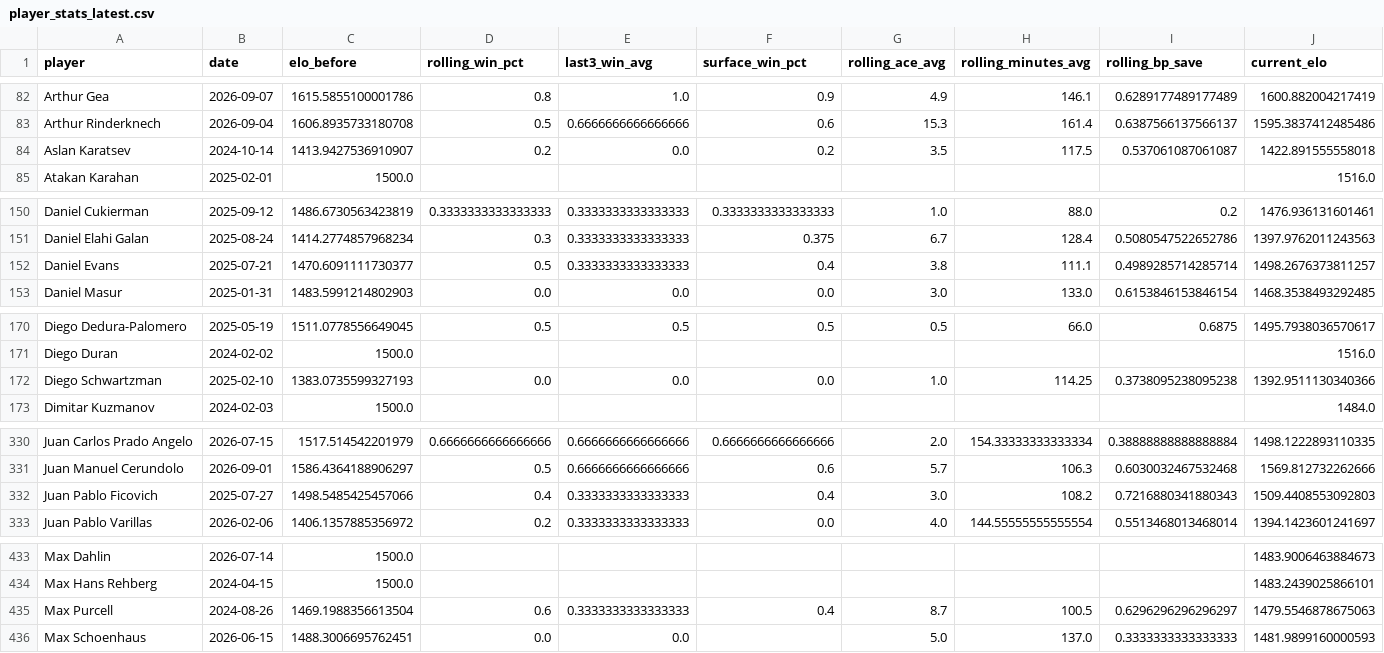
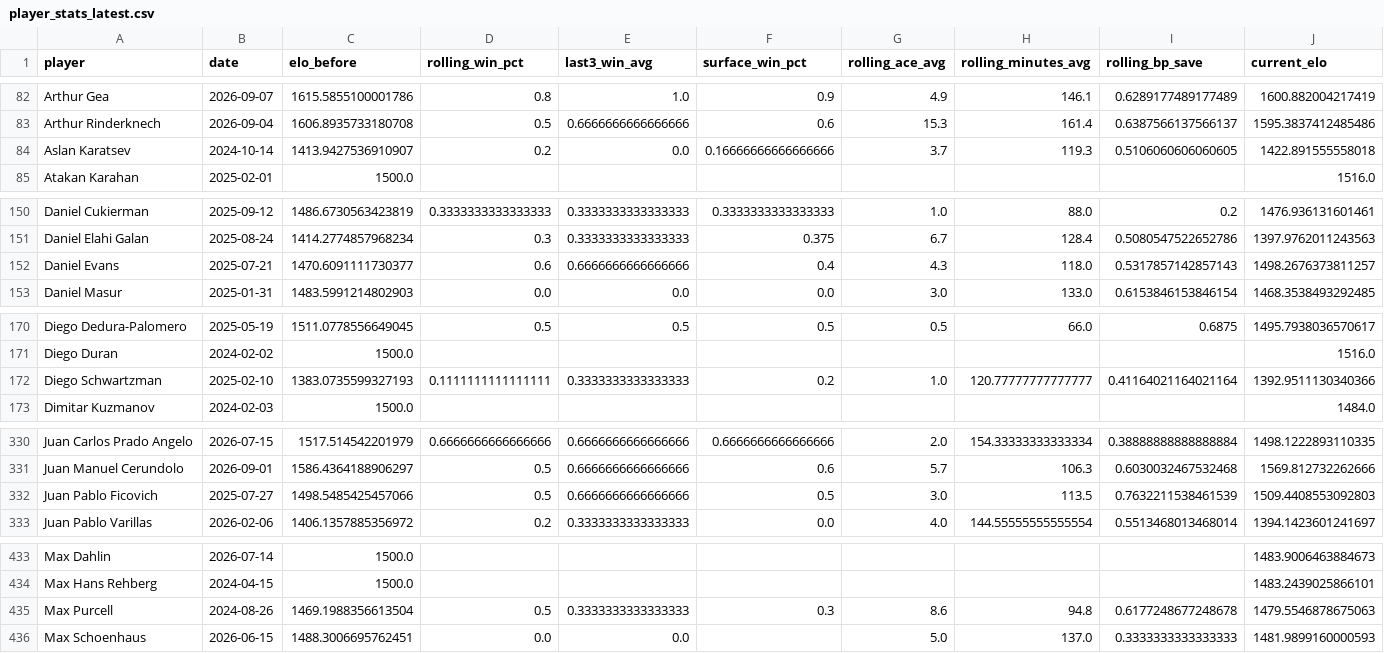
Before and after one commit to karushp/breakpoint-analytics, a CSV file: outputs/player_stats_latest.csv, drawn as a sheet; only a part is shown, gaps mark what is left out; the diff covers the shown part only; the diff names each change by its address in the sheet, - before the commit and + after, or states it on an @@ line.

```diff
--- a/outputs/player_stats_latest.csv
+++ b/outputs/player_stats_latest.csv
-F84 (surface_win_pct): 0.2
+F84 (surface_win_pct): 0.16666666666666666
-G84 (rolling_ace_avg): 3.5
+G84 (rolling_ace_avg): 3.7
-H84 (rolling_minutes_avg): 117.5
+H84 (rolling_minutes_avg): 119.3
-I84 (rolling_bp_save): 0.537061087061087
+I84 (rolling_bp_save): 0.5106060606060605
-D152 (rolling_win_pct): 0.5
+D152 (rolling_win_pct): 0.6
-E152 (last3_win_avg): 0.3333333333333333
+E152 (last3_win_avg): 0.6666666666666666
-G152 (rolling_ace_avg): 3.8
+G152 (rolling_ace_avg): 4.3
-H152 (rolling_minutes_avg): 111.1
+H152 (rolling_minutes_avg): 118.0
-I152 (rolling_bp_save): 0.4989285714285714
+I152 (rolling_bp_save): 0.5317857142857143
-D172 (rolling_win_pct): 0.0
+D172 (rolling_win_pct): 0.1111111111111111
-E172 (last3_win_avg): 0.0
+E172 (last3_win_avg): 0.3333333333333333
-F172 (surface_win_pct): 0.0
+F172 (surface_win_pct): 0.2
-H172 (rolling_minutes_avg): 114.25
+H172 (rolling_minutes_avg): 120.77777777777777
-I172 (rolling_bp_save): 0.3738095238095238
+I172 (rolling_bp_save): 0.41164021164021164
-D332 (rolling_win_pct): 0.4
+D332 (rolling_win_pct): 0.5
-E332 (last3_win_avg): 0.3333333333333333
+E332 (last3_win_avg): 0.6666666666666666
-F332 (surface_win_pct): 0.4
+F332 (surface_win_pct): 0.5
-H332 (rolling_minutes_avg): 108.2
+H332 (rolling_minutes_avg): 113.5
-I332 (rolling_bp_save): 0.7216880341880343
+I332 (rolling_bp_save): 0.7632211538461539
-D435 (rolling_win_pct): 0.6
+D435 (rolling_win_pct): 0.5
-F435 (surface_win_pct): 0.4
+F435 (surface_win_pct): 0.3
-G435 (rolling_ace_avg): 8.7
+G435 (rolling_ace_avg): 8.6
-H435 (rolling_minutes_avg): 100.5
+H435 (rolling_minutes_avg): 94.8
-I435 (rolling_bp_save): 0.6296296296296297
+I435 (rolling_bp_save): 0.6177248677248678
```
Also changed, not shown: 53 edited cells elsewhere in this file, 1 other file.
